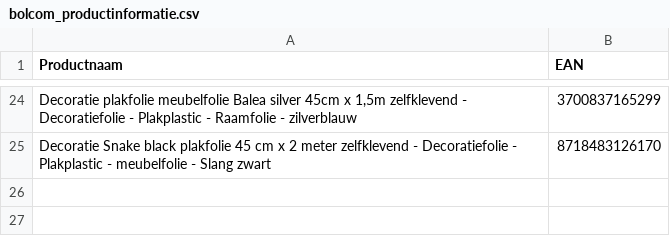
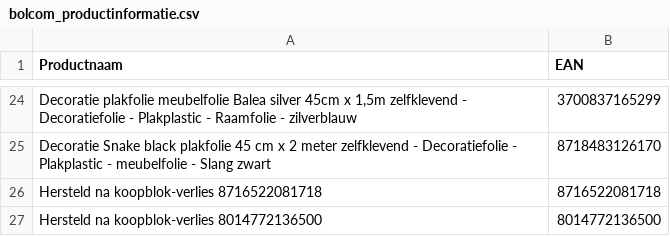
Before and after one commit to peterhoman/bol-repricing-be, a CSV file: bolcom_productinformatie.csv, drawn as a sheet; only a part is shown, gaps mark what is left out.

Commit message:
Re-add 2 EAN(s) that lost buybox while frozen

```diff
--- a/bolcom_productinformatie.csv
+++ b/bolcom_productinformatie.csv
@@ -25 +25,3 @@ Decoratie plakfolie meubelfolie Balea silver 45cm x 1,5m zelfklevend - Decoratie
 Decoratie Snake black plakfolie 45 cm x 2 meter zelfklevend - Decoratiefolie - Plakplastic - meubelfolie - Slang zwart;8718483126170
+Hersteld na koopblok-verlies 8716522081718;8716522081718
+Hersteld na koopblok-verlies 8014772136500;8014772136500
```
